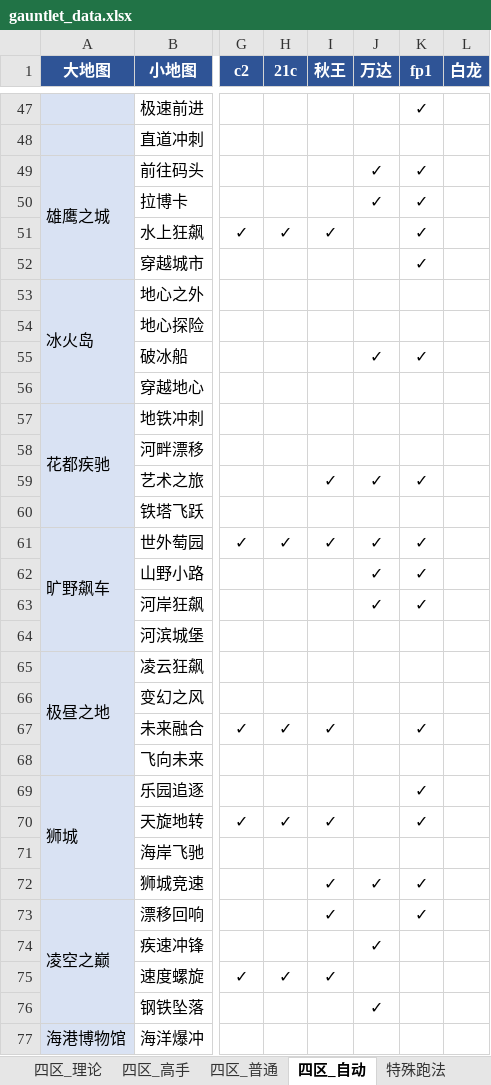
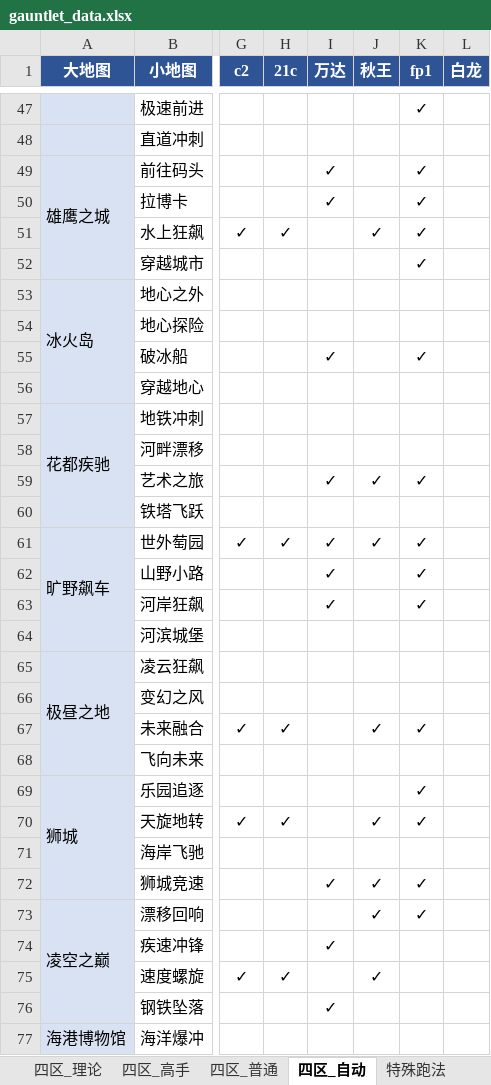
Before and after one commit to Testiphi/MutualExclusionAllocator, an Excel workbook: gauntlet_data.xlsx, sheet 四区_自动, drawn as a sheet; only a part is shown, gaps mark what is left out; values as stored, in another font and other column widths than the file's, no borders; the diff covers the shown part only; the diff names each change by its address in the sheet, - before the commit and + after, or states it on an @@ line.

```diff
--- a/gauntlet_data.xlsx (sheet 四区_自动)
+++ b/gauntlet_data.xlsx (sheet 四区_自动)
-I1: 秋王
+I1: 万达
-J1: 万达
+J1: 秋王
-I49:I50 (万达): (empty)
+I49:I50 (万达): ✓
-J49:J50 (秋王): ✓
+J49:J50 (秋王): (empty)
-I51 (万达): ✓
+I51 (万达): (empty)
-J51 (秋王): (empty)
+J51 (秋王): ✓
-I55 (万达): (empty)
+I55 (万达): ✓
-J55 (秋王): ✓
+J55 (秋王): (empty)
-I62:I63 (万达): (empty)
+I62:I63 (万达): ✓
-J62:J63 (秋王): ✓
+J62:J63 (秋王): (empty)
-I67 (万达): ✓
+I67 (万达): (empty)
-J67 (秋王): (empty)
+J67 (秋王): ✓
-I70 (万达): ✓
+I70 (万达): (empty)
-J70 (秋王): (empty)
+J70 (秋王): ✓
-I73 (万达): ✓
+I73 (万达): (empty)
-J73 (秋王): (empty)
+J73 (秋王): ✓
-I74 (万达): (empty)
+I74 (万达): ✓
-J74 (秋王): ✓
+J74 (秋王): (empty)
-I75 (万达): ✓
+I75 (万达): (empty)
-J75 (秋王): (empty)
+J75 (秋王): ✓
-I76 (万达): (empty)
+I76 (万达): ✓
-J76 (秋王): ✓
+J76 (秋王): (empty)
```
Also changed, not shown: 8 edited cells elsewhere in this sheet, sheet 五区_自动, sheet 特殊跑法, sheet 四区_理论, sheet 五区_理论, sheet 四区_高手, sheet 四区_普通, 2 more sheets, 2 other files.
